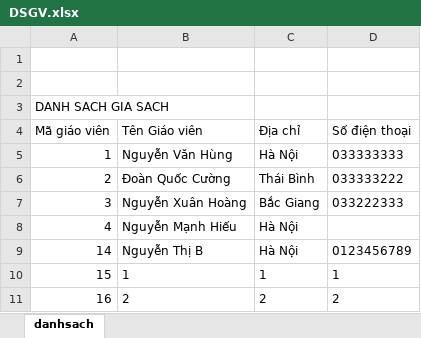
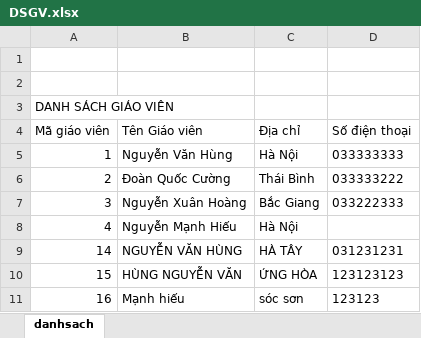
Before and after one commit to Vanhung16/BTL_JAVA_AT_SCHOOL, an Excel workbook: DSGV.xlsx, sheet danhsach, drawn as a sheet; values as stored, in another font and other column widths than the file's, no borders; the diff names each change by its address in the sheet, - before the commit and + after, or states it on an @@ line.

Commit message:
all in export file excel

```diff
--- a/DSGV.xlsx (sheet danhsach)
+++ b/DSGV.xlsx (sheet danhsach)
-A3 (Mã giáo viên): DANH SACH GIA SACH
+A3 (Mã giáo viên): DANH SÁCH GIÁO VIÊN
-B9 (Tên Giáo viên): Nguyễn Thị B
+B9 (Tên Giáo viên): NGUYỄN VĂN HÙNG
-C9 (Địa chỉ): Hà Nội
+C9 (Địa chỉ): HÀ TÂY
-D9 (Số điện thoại): 0123456789
+D9 (Số điện thoại): 031231231
-B10 (Tên Giáo viên): 1
+B10 (Tên Giáo viên): HÙNG NGUYỄN VĂN
-C10 (Địa chỉ): 1
+C10 (Địa chỉ): ỨNG HÒA
-D10 (Số điện thoại): 1
+D10 (Số điện thoại): 123123123
-B11 (Tên Giáo viên): 2
+B11 (Tên Giáo viên): Mạnh hiếu
-C11 (Địa chỉ): 2
+C11 (Địa chỉ): sóc sơn
-D11 (Số điện thoại): 2
+D11 (Số điện thoại): 123123
```
Also changed, not shown: 12 other files.
